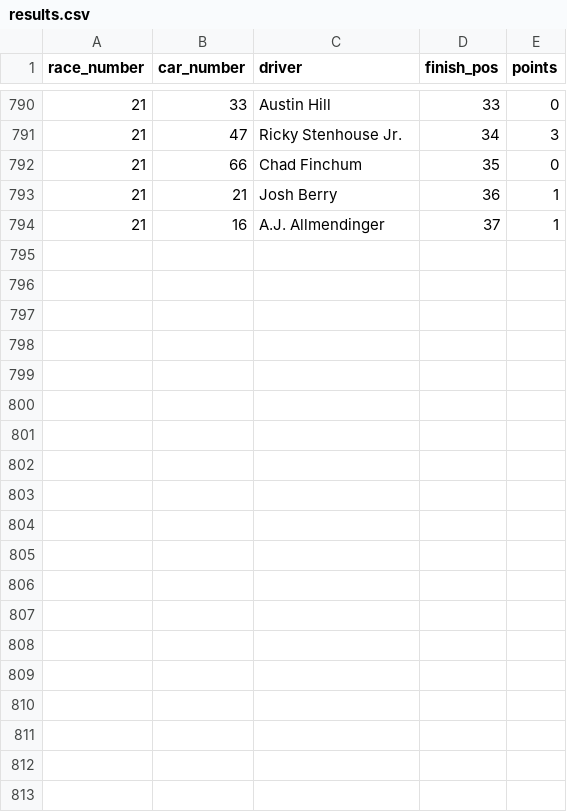
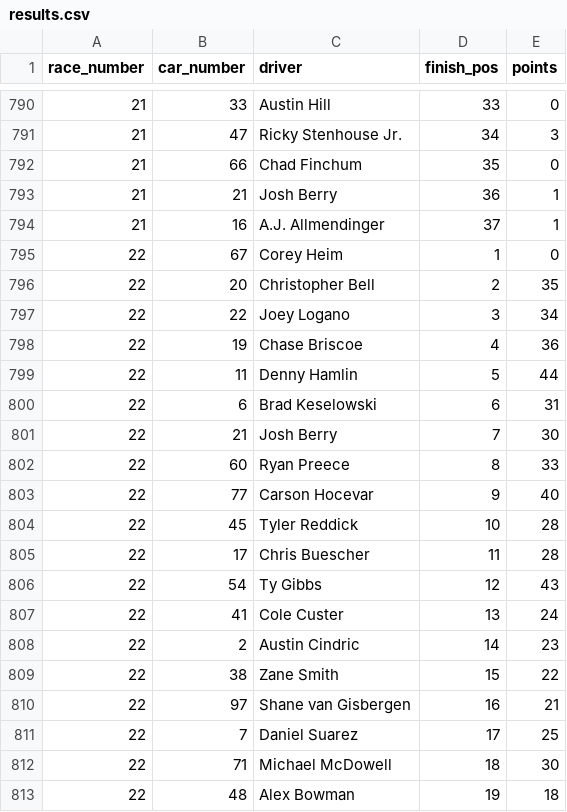
Before and after one commit to barter7/nascar-36for36, a CSV file: data/results.csv, drawn as a sheet; only a part is shown, gaps mark what is left out; the diff covers the shown part only.

```diff
--- a/data/results.csv
+++ b/data/results.csv
@@ -794 +794,20 @@ race_number,car_number,driver,finish_pos,points
 21,16,A.J. Allmendinger,37,1
+22,67,Corey Heim,1,0
+22,20,Christopher Bell,2,35
+22,22,Joey Logano,3,34
+22,19,Chase Briscoe,4,36
+22,11,Denny Hamlin,5,44
+22,6,Brad Keselowski,6,31
+22,21,Josh Berry,7,30
+22,60,Ryan Preece,8,33
+22,77,Carson Hocevar,9,40
+22,45,Tyler Reddick,10,28
+22,17,Chris Buescher,11,28
+22,54,Ty Gibbs,12,43
+22,41,Cole Custer,13,24
+22,2,Austin Cindric,14,23
+22,38,Zane Smith,15,22
+22,97,Shane van Gisbergen,16,21
+22,7,Daniel Suarez,17,25
+22,71,Michael McDowell,18,30
+22,48,Alex Bowman,19,18
```
Also changed, not shown: 20 added rows elsewhere in this file.
